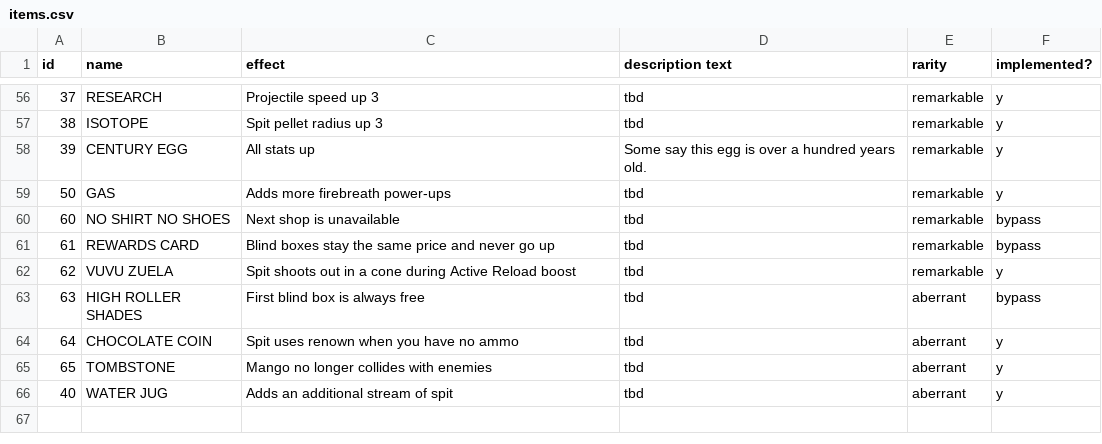
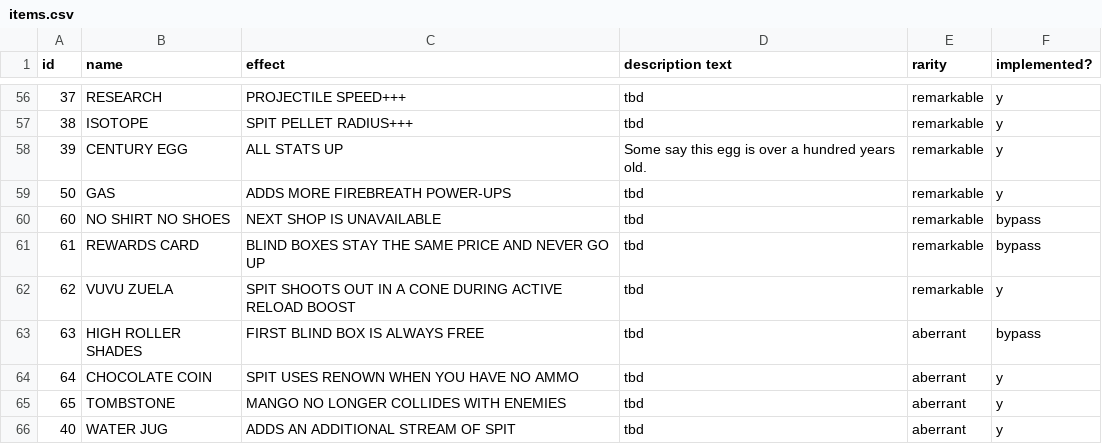
Before and after one commit to jonathanyuen/You-Cannot-Remain, a CSV file: items.csv, drawn as a sheet; only a part is shown, gaps mark what is left out; the diff covers the shown part only.

```diff
--- a/items.csv
+++ b/items.csv
@@ -56,11 +56,11 @@ id,name,effect,description text,rarity,implemented?
-37,RESEARCH,Projectile speed up 3,tbd,remarkable,y
-38,ISOTOPE,Spit pellet radius up 3,tbd,remarkable,y
-39,CENTURY EGG,All stats up,Some say this egg is over a hundred years old.,remarkable,y
-50,GAS,Adds more firebreath power-ups,tbd,remarkable,y
-60,NO SHIRT NO SHOES,Next shop is unavailable,tbd,remarkable,bypass
-61,REWARDS CARD,Blind boxes stay the same price and never go up,tbd,remarkable,bypass
-62,VUVU ZUELA,Spit shoots out in a cone during Active Reload boost,tbd,remarkable,y
-63,HIGH ROLLER SHADES,First blind box is always free,tbd,aberrant,bypass
-64,CHOCOLATE COIN,Spit uses renown when you have no ammo,tbd,aberrant,y
-65,TOMBSTONE,Mango no longer collides with enemies,tbd,aberrant,y
-40,WATER JUG,Adds an additional stream of spit,tbd,aberrant,y
+37,RESEARCH,PROJECTILE SPEED+++,tbd,remarkable,y
+38,ISOTOPE,SPIT PELLET RADIUS+++,tbd,remarkable,y
+39,CENTURY EGG,ALL STATS UP,Some say this egg is over a hundred years old.,remarkable,y
+50,GAS,ADDS MORE FIREBREATH POWER-UPS,tbd,remarkable,y
+60,NO SHIRT NO SHOES,NEXT SHOP IS UNAVAILABLE,tbd,remarkable,bypass
+61,REWARDS CARD,BLIND BOXES STAY THE SAME PRICE AND NEVER GO UP,tbd,remarkable,bypass
+62,VUVU ZUELA,SPIT SHOOTS OUT IN A CONE DURING ACTIVE RELOAD BOOST,tbd,remarkable,y
+63,HIGH ROLLER SHADES,FIRST BLIND BOX IS ALWAYS FREE,tbd,aberrant,bypass
+64,CHOCOLATE COIN,SPIT USES RENOWN WHEN YOU HAVE NO AMMO,tbd,aberrant,y
+65,TOMBSTONE,MANGO NO LONGER COLLIDES WITH ENEMIES,tbd,aberrant,y
+40,WATER JUG,ADDS AN ADDITIONAL STREAM OF SPIT,tbd,aberrant,y
```
Also changed, not shown: 55 edited cells elsewhere in this file, 5 other files.
